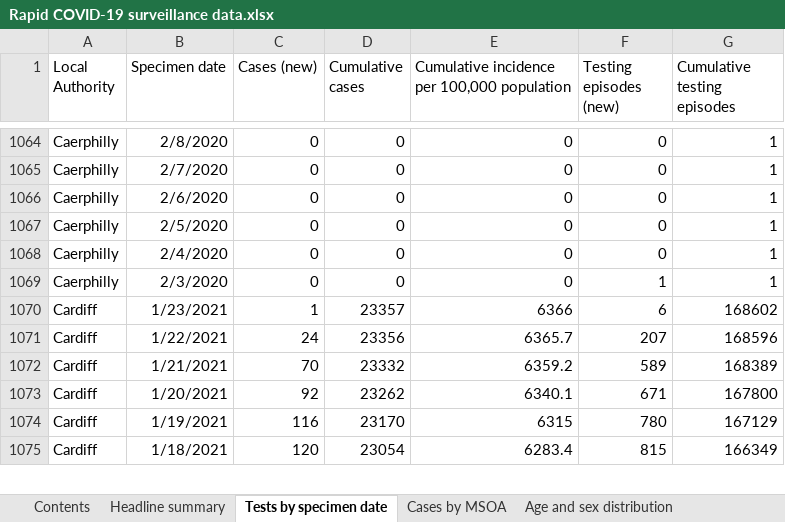
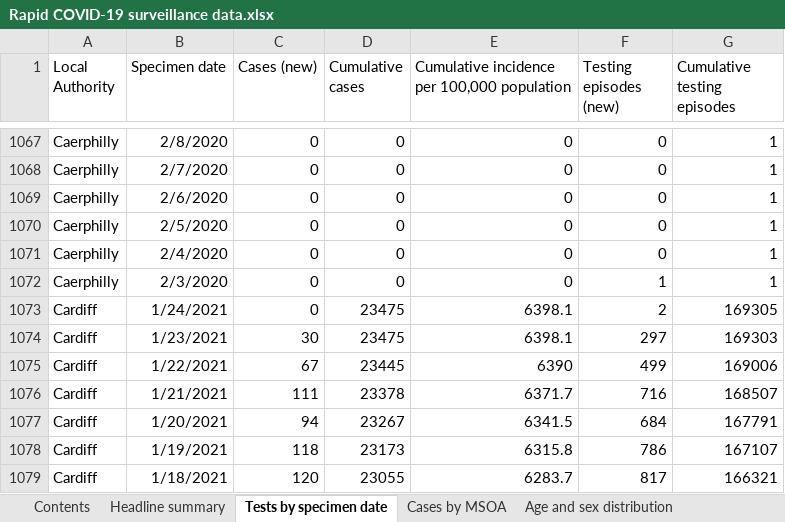
Before and after one commit to beta-decay/beta-decay.github.io, an Excel workbook: covid_n_wales/Rapid COVID-19 surveillance data.xlsx, sheet Tests by specimen date, drawn as a sheet; only a part is shown, gaps mark what is left out; values as stored, in another font and other column widths than the file's, no borders; addresses are those after the commit; the diff covers the shown part only; the diff names each change by its address in the sheet, - before the commit and + after, or states it on an @@ line.

```diff
--- a/covid_n_wales/Rapid COVID-19 surveillance data.xlsx (sheet Tests by specimen date)
+++ b/covid_n_wales/Rapid COVID-19 surveillance data.xlsx (sheet Tests by specimen date)
+row 1073: Cardiff | 1/24/2021 | 0 | 23475 | 6398.1 | 2 | 169305
-C1074 (Cases (new)): 1
+C1074 (Cases (new)): 30
-D1074 (Cumulative cases): 23357
+D1074 (Cumulative cases): 23475
-E1074: 6366
+E1074: 6398.1
-F1074 (Testing episodes (new)): 6
+F1074 (Testing episodes (new)): 297
-G1074 (Cumulative testing episodes): 168602
+G1074 (Cumulative testing episodes): 169303
-C1075 (Cases (new)): 24
+C1075 (Cases (new)): 67
-D1075 (Cumulative cases): 23356
+D1075 (Cumulative cases): 23445
-E1075: 6365.7
+E1075: 6390
-F1075 (Testing episodes (new)): 207
+F1075 (Testing episodes (new)): 499
-G1075 (Cumulative testing episodes): 168596
+G1075 (Cumulative testing episodes): 169006
-C1076 (Cases (new)): 70
+C1076 (Cases (new)): 111
-D1076 (Cumulative cases): 23332
+D1076 (Cumulative cases): 23378
-E1076: 6359.2
+E1076: 6371.7
-F1076 (Testing episodes (new)): 589
+F1076 (Testing episodes (new)): 716
-G1076 (Cumulative testing episodes): 168389
+G1076 (Cumulative testing episodes): 168507
-C1077 (Cases (new)): 92
+C1077 (Cases (new)): 94
-D1077 (Cumulative cases): 23262
+D1077 (Cumulative cases): 23267
-E1077: 6340.1
+E1077: 6341.5
-F1077 (Testing episodes (new)): 671
+F1077 (Testing episodes (new)): 684
-G1077 (Cumulative testing episodes): 167800
+G1077 (Cumulative testing episodes): 167791
-C1078 (Cases (new)): 116
+C1078 (Cases (new)): 118
-D1078 (Cumulative cases): 23170
+D1078 (Cumulative cases): 23173
-E1078: 6315
+E1078: 6315.8
-F1078 (Testing episodes (new)): 780
+F1078 (Testing episodes (new)): 786
-G1078 (Cumulative testing episodes): 167129
+G1078 (Cumulative testing episodes): 167107
-D1079 (Cumulative cases): 23054
+D1079 (Cumulative cases): 23055
-E1079: 6283.4
+E1079: 6283.7
-F1079 (Testing episodes (new)): 815
+F1079 (Testing episodes (new)): 817
-G1079 (Cumulative testing episodes): 166349
+G1079 (Cumulative testing episodes): 166321
```
Also changed, not shown: 23 added rows and 1322 edited cells elsewhere in this sheet, sheet Cases by MSOA, sheet Age and sex distribution, sheet Total tests authorised, sheet Deaths by date, sheet Headline summary, sheet Deaths by LHB, 1 more sheet, 10 other files.
